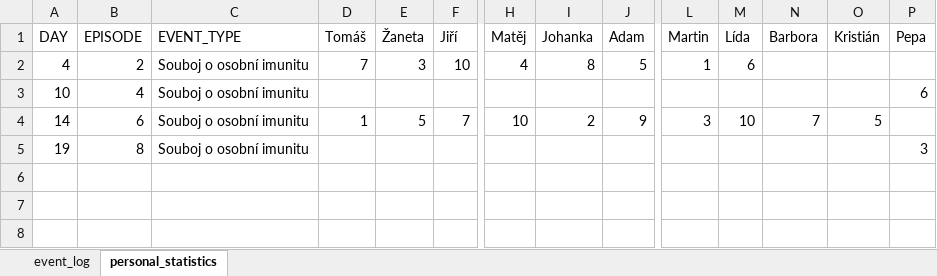
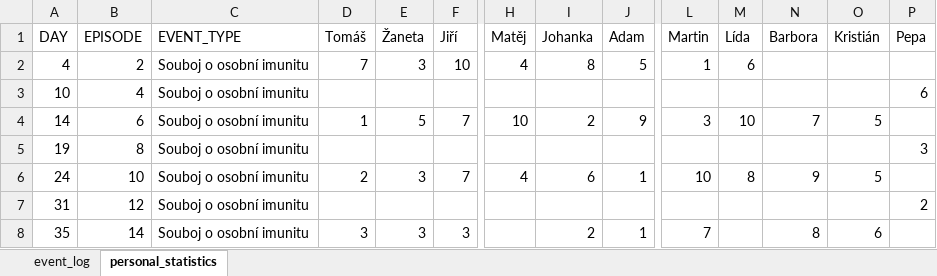
Before and after one commit to martin2097/personal_web, an Excel workbook: survivor_2023_data.xlsx, sheet personal_statistics, drawn as a sheet; only a part is shown, gaps mark what is left out; values as stored, in another font and other column widths than the file's, no borders; rows hold the shown columns only; the diff names each change by its address in the sheet, - before the commit and + after, or states it on an @@ line.

```diff
--- a/survivor_2023_data.xlsx (sheet personal_statistics)
+++ b/survivor_2023_data.xlsx (sheet personal_statistics)
+row 6: 24 | 10 | Souboj o osobní imunitu | 2 | 3 | 7 | 4 | 6 | 1 | 10 | 8 | 9 | 5
+row 7: 31 | 12 | Souboj o osobní imunitu |  |  |  |  |  |  |  |  |  |  | 2
+row 8: 35 | 14 | Souboj o osobní imunitu | 3 | 3 | 3 |  | 2 | 1 | 7 |  | 8 | 6
```
Also changed, not shown: sheet event_log, 1 other file.
